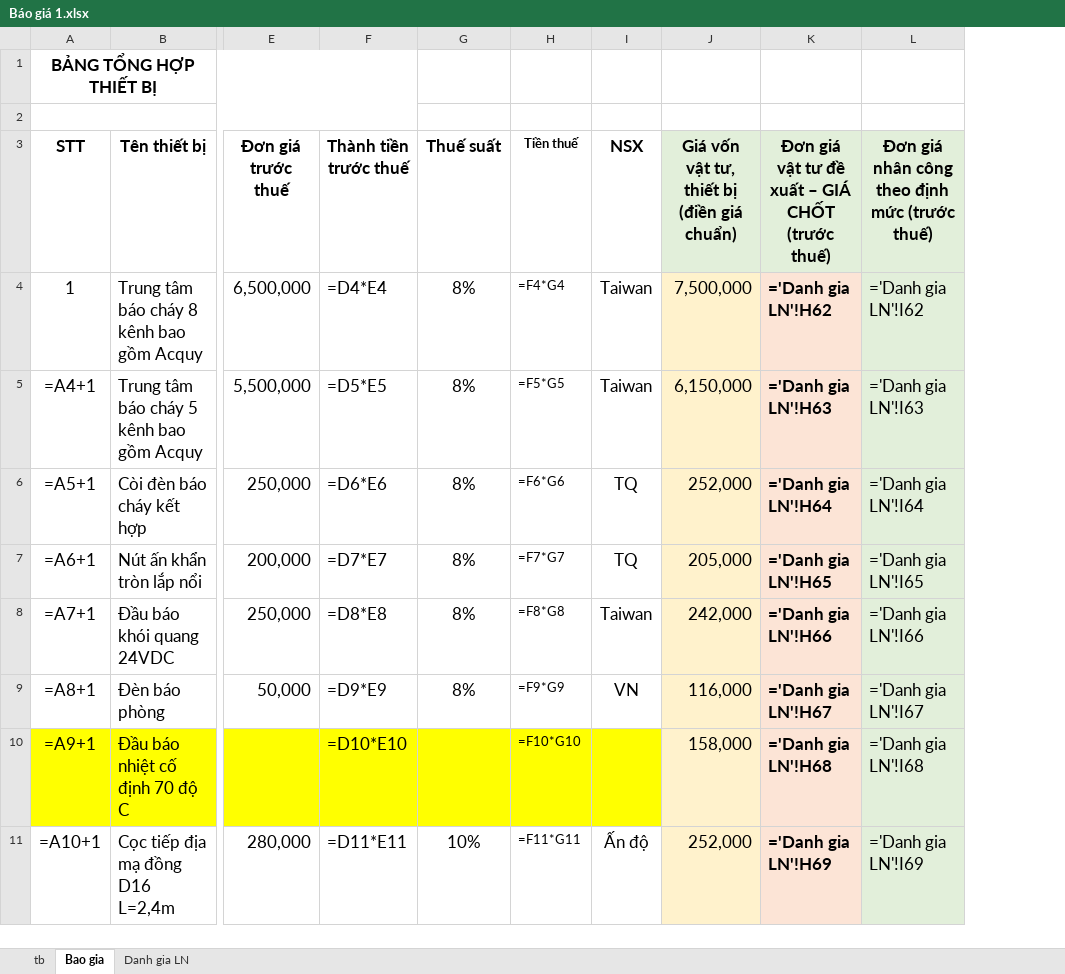
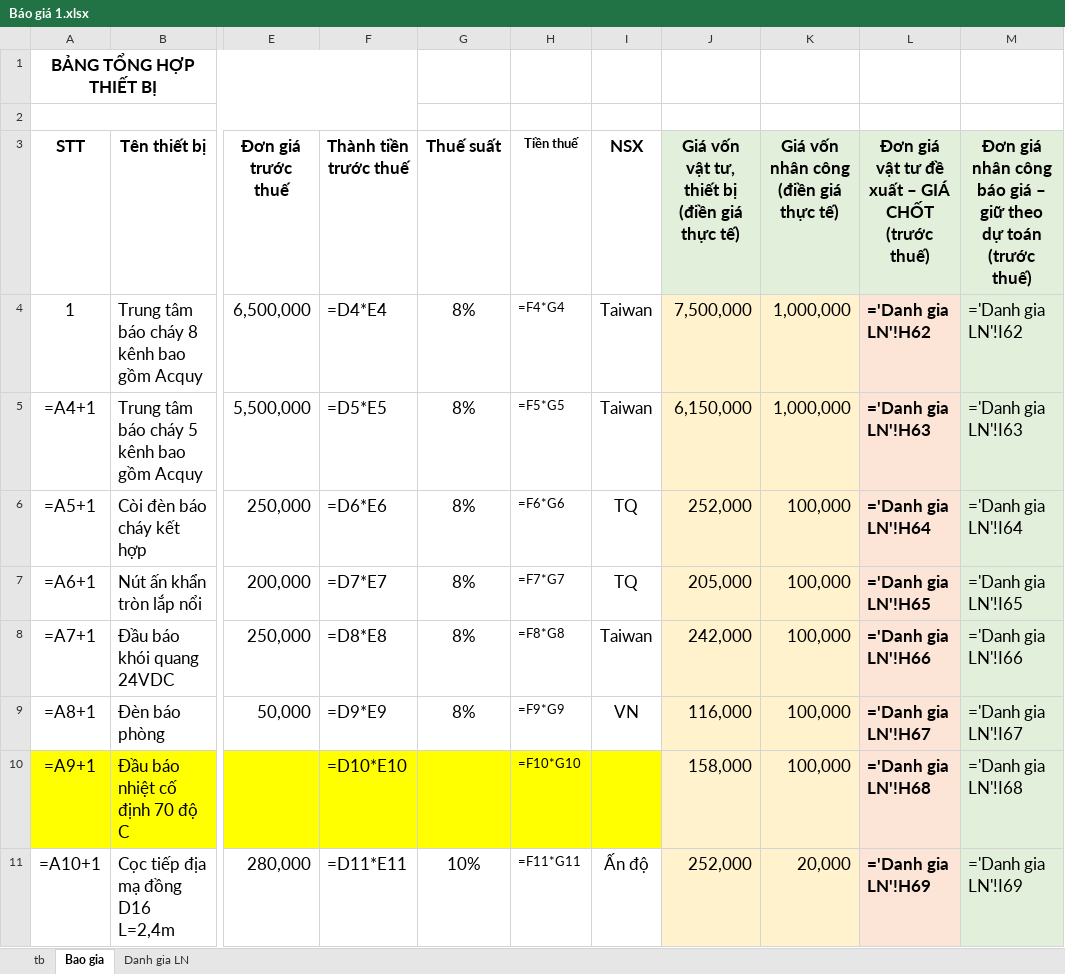
Before and after one commit to thaihoa89qb-del/ClaudeCloud, an Excel workbook: Báo giá 1.xlsx, sheet Bao gia, drawn as a sheet; only a part is shown, gaps mark what is left out; values as stored, in another font and other column widths than the file's, no borders; formulas without a stored value are shown as written; addresses are those after the commit; the diff names each change by its address in the sheet, - before the commit and + after, or states it on an @@ line.

```diff
--- a/Báo giá 1.xlsx (sheet Bao gia)
+++ b/Báo giá 1.xlsx (sheet Bao gia)
+column K, rows 3-11: Giá vốn nhân công (điền giá thực tế) | 1,000,000 | 1,000,000 | 100,000 | 100,000 | 100,000 | 100,000 | 100,000 | 20,000
-J3: Giá vốn vật tư, thiết bị (điền giá chuẩn)
+J3: Giá vốn vật tư, thiết bị (điền giá thực tế)
-M3: …nhân công theo định mức (trước thuế)
+M3: …nhân công báo giá – giữ theo dự toán (trước thuế)
```
Also changed, not shown: sheet Danh gia LN, sheet tb, Báo giá 2.xlsx.
